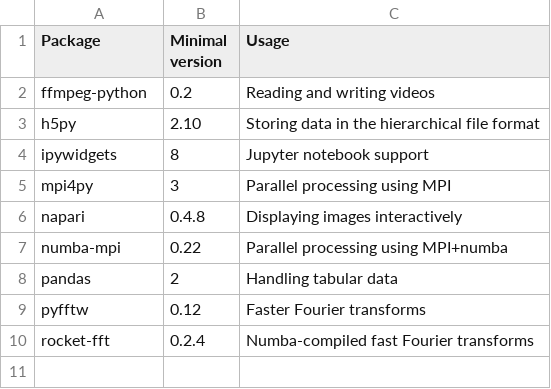
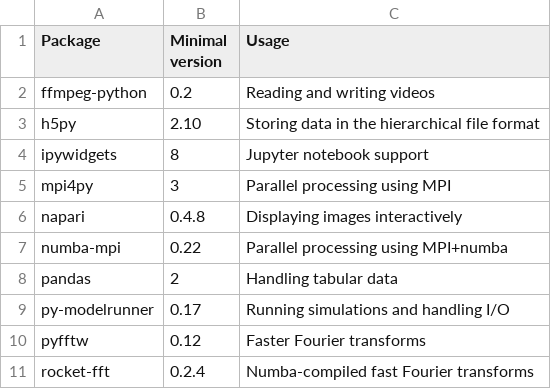
Before and after one commit to zwicker-group/py-pde, a CSV file: docs/source/_static/requirements_optional.csv, drawn as a sheet.

Commit message:
Added `py-modelrunner` to optional requirements

```diff
--- a/docs/source/_static/requirements_optional.csv
+++ b/docs/source/_static/requirements_optional.csv
@@ -8,2 +8,3 @@ numba-mpi,0.22,Parallel processing using MPI+numba
 pandas,2,Handling tabular data
+py-modelrunner,0.17,Running simulations and handling I/O
 pyfftw,0.12,Faster Fourier transforms
```
Also changed, not shown: 3 other files.
